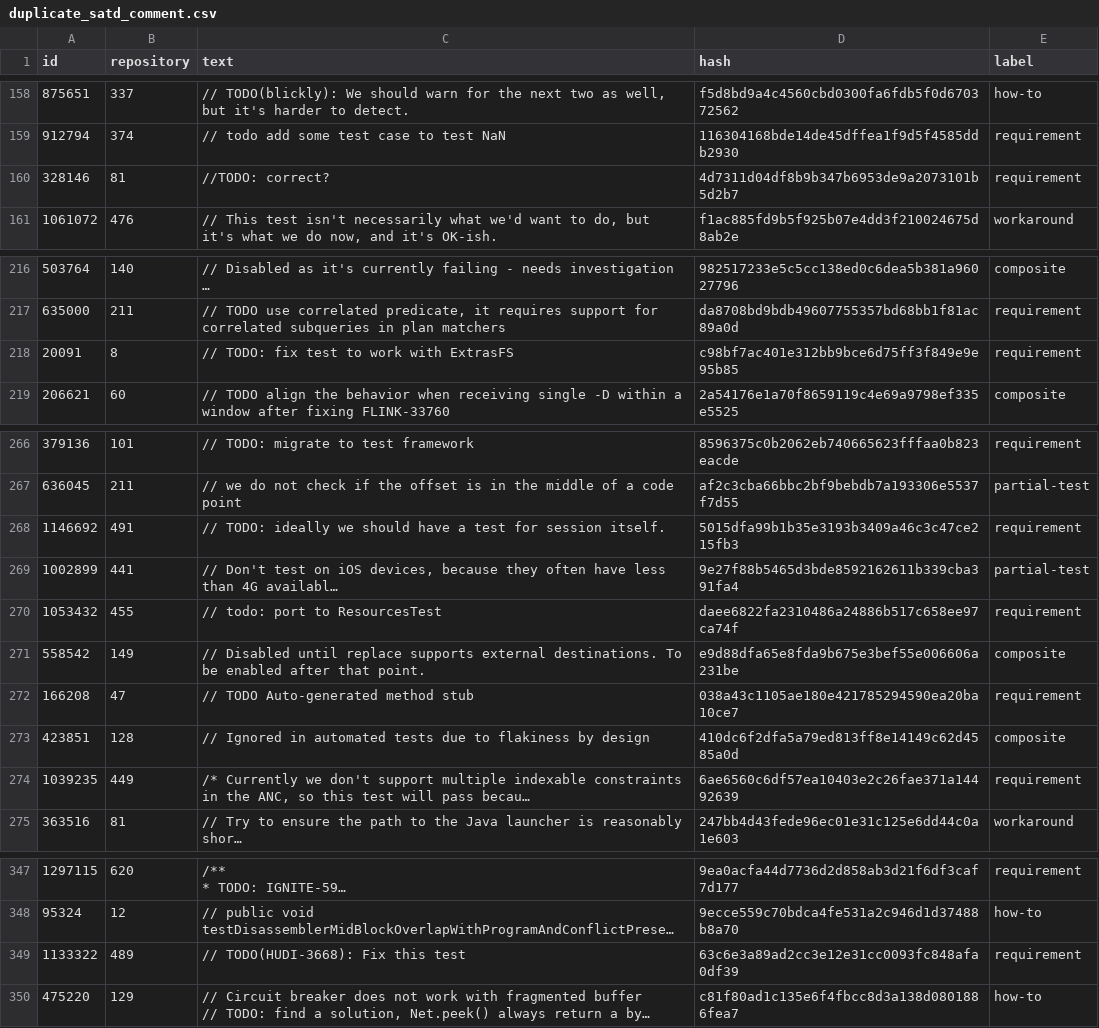
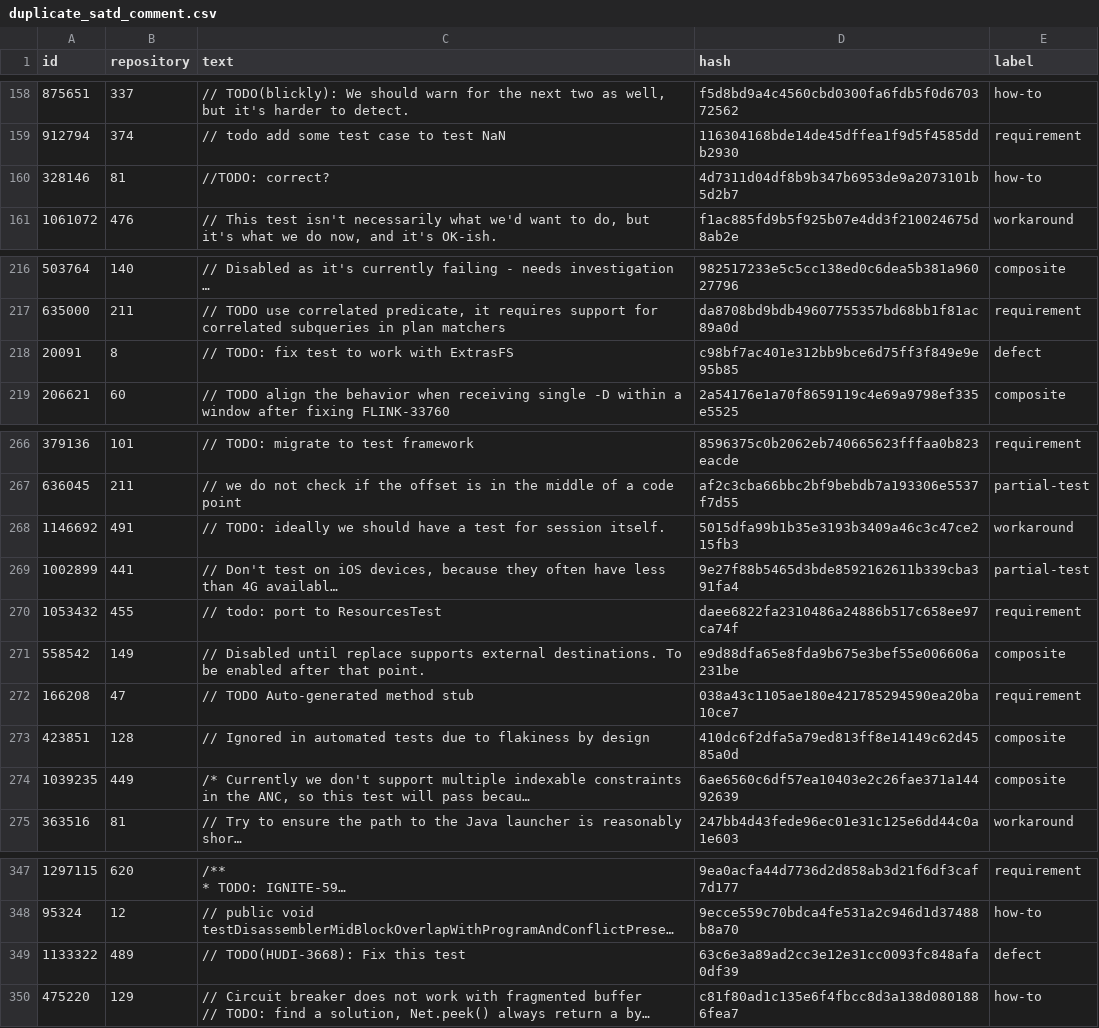
Before and after one commit to SQMLab/technical-debt, a CSV file: data/duplicate_satd_comment.csv, drawn as a sheet; only a part is shown, gaps mark what is left out; long unchanged cells end in …; the diff covers the shown part only; the diff names each change by its address in the sheet, - before the commit and + after, or states it on an @@ line.

Commit message:
review around 50 requirement debt

```diff
--- a/data/duplicate_satd_comment.csv
+++ b/data/duplicate_satd_comment.csv
-E160 (label): requirement
+E160 (label): how-to
-E218 (label): requirement
+E218 (label): defect
-E268 (label): requirement
+E268 (label): workaround
-E274 (label): requirement
+E274 (label): composite
-E349 (label): requirement
+E349 (label): defect
```
Also changed, not shown: 3 edited cells elsewhere in this file.
